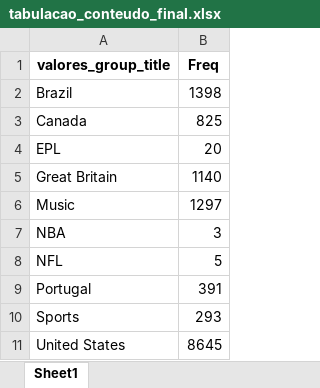
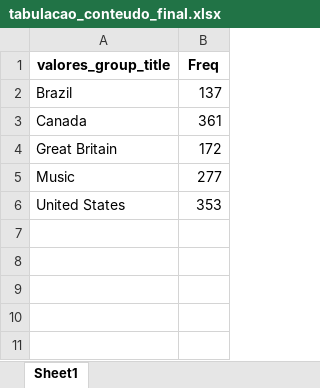
Before and after one commit to tenorioabs/thestreamremainsthesame, an Excel workbook: tabulacao_conteudo_final.xlsx, sheet Sheet1, drawn as a sheet; values as stored, in another font and other column widths than the file's, no borders; removed rows and columns are numbered as before the commit, all else as after; the diff names each change by its address in the sheet, - before the commit and + after, or states it on an @@ line.

Commit message:
atualizacao_20240415171108

```diff
--- a/tabulacao_conteudo_final.xlsx (sheet Sheet1)
+++ b/tabulacao_conteudo_final.xlsx (sheet Sheet1)
-B2 (Freq): 1398
+B2 (Freq): 137
-B3 (Freq): 825
+B3 (Freq): 361
-row 4: EPL | 20
-B4 (Freq): 1140
+B4 (Freq): 172
-B5 (Freq): 1297
+B5 (Freq): 277
-row 7: NBA | 3
-row 8: NFL | 5
-row 9: Portugal | 391
-row 10: Sports | 293
-B6 (Freq): 8645
+B6 (Freq): 353
```
